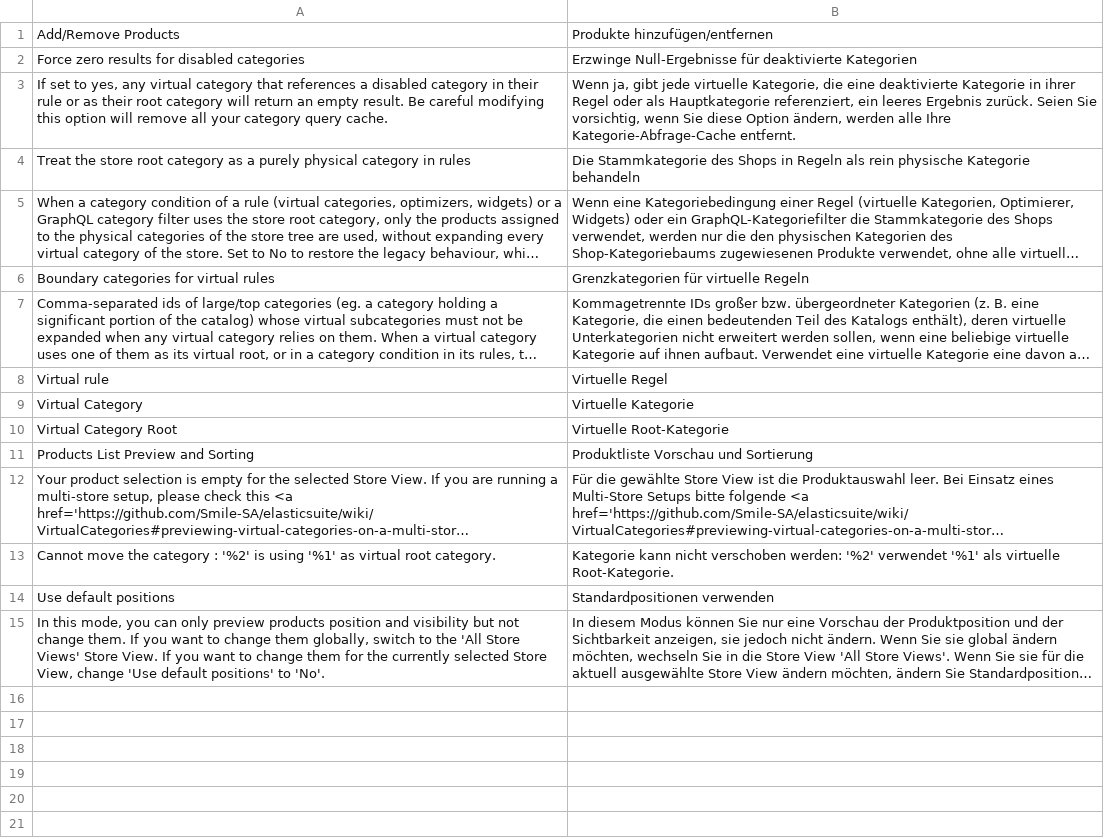
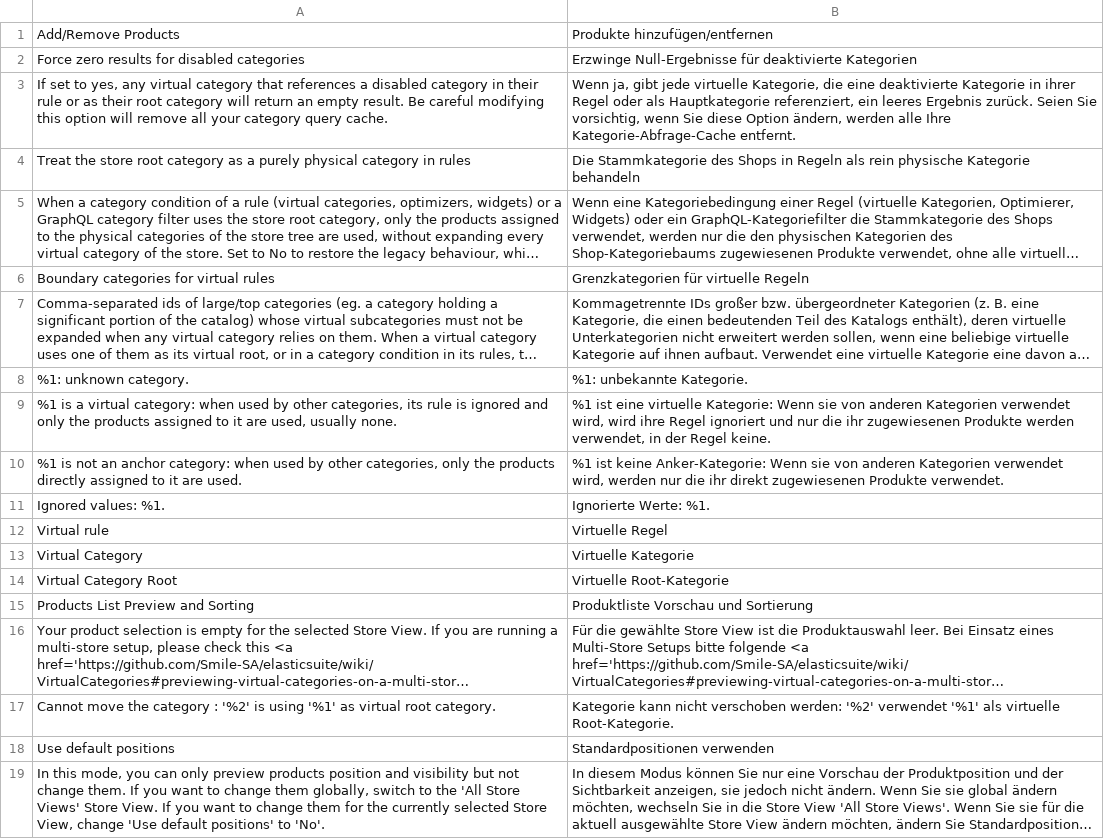
Before and after one commit to Smile-SA/elasticsuite, a CSV file: src/module-elasticsuite-virtual-category/i18n/de_DE.csv, drawn as a sheet; long unchanged cells end in …; the diff names each change by its address in the sheet, - before the commit and + after, or states it on an @@ line.

```diff
--- a/src/module-elasticsuite-virtual-category/i18n/de_DE.csv
+++ b/src/module-elasticsuite-virtual-category/i18n/de_DE.csv
+row 8: %1: unknown category. | %1: unbekannte Kategorie.
+row 9: %1 is a virtual category: when used by other categories, its rule is ignored and only the products assigned to it are used, usually none. | %1 ist eine virtuelle Kategorie: Wenn sie von anderen Kategorien verwendet wird, wird ihre Regel ignoriert und nur die ihr zugewiesenen Produkte werden verwendet, in der Regel keine.
+row 10: %1 is not an anchor category: when used by other categories, only the products directly assigned to it are used. | %1 ist keine Anker-Kategorie: Wenn sie von anderen Kategorien verwendet wird, werden nur die ihr direkt zugewiesenen Produkte verwendet.
+row 11: Ignored values: %1. | Ignorierte Werte: %1.
```
Also changed, not shown: src/module-elasticsuite-virtual-category/i18n/en_US.csv, src/module-elasticsuite-virtual-category/i18n/fr_FR.csv, 4 other files.
